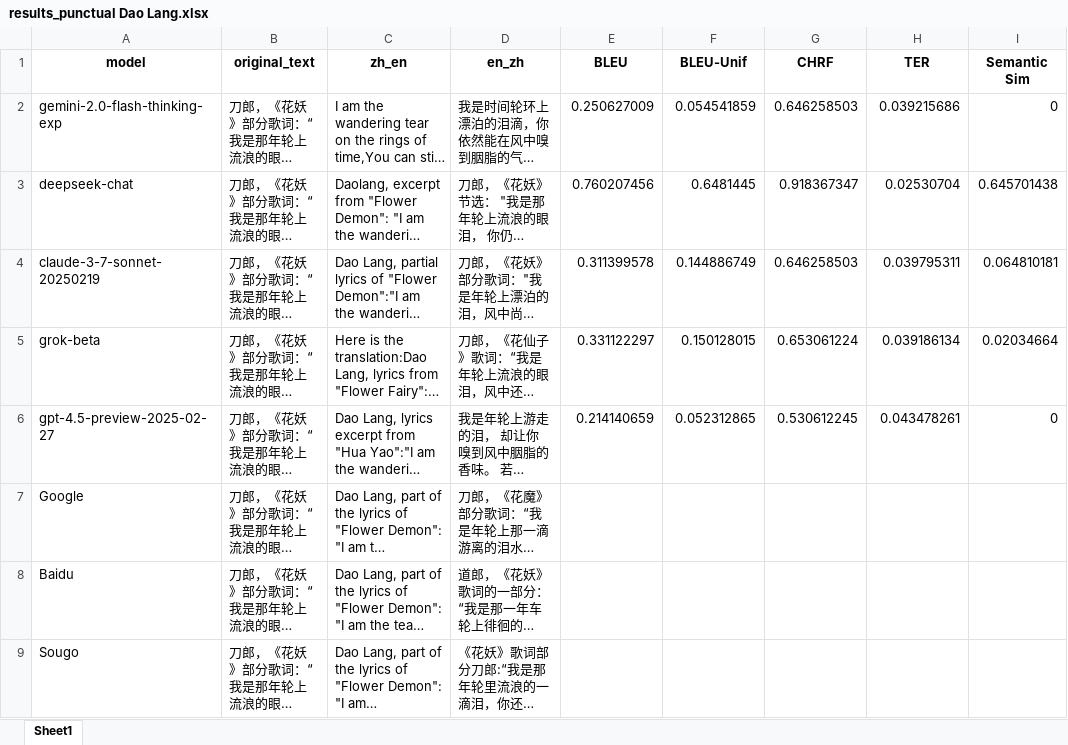
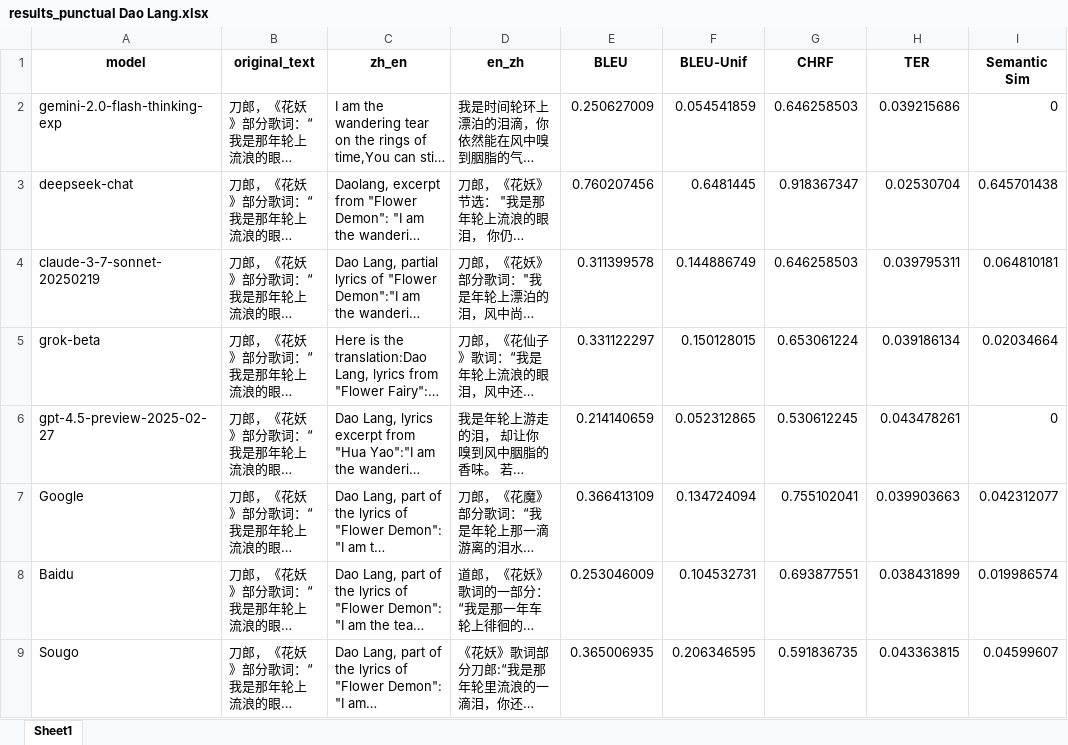
Before and after one commit to pcbrom/bt-conference, an Excel workbook: results_punctual Dao Lang.xlsx, sheet Sheet1, drawn as a sheet; only a part is shown; long unchanged cells end in …; values as stored, in another font and other column widths than the file's, no borders; the diff covers the shown part only; the diff names each change by its address in the sheet, - before the commit and + after, or states it on an @@ line.

```diff
--- a/results_punctual Dao Lang.xlsx (sheet Sheet1)
+++ b/results_punctual Dao Lang.xlsx (sheet Sheet1)
-E7 (BLEU): (empty)
+E7 (BLEU): 0.366413109
-F7 (BLEU-Unif): (empty)
+F7 (BLEU-Unif): 0.134724094
-G7 (CHRF): (empty)
+G7 (CHRF): 0.755102041
-H7 (TER): (empty)
+H7 (TER): 0.039903663
-I7 (Semantic Sim): (empty)
+I7 (Semantic Sim): 0.042312077
-E8 (BLEU): (empty)
+E8 (BLEU): 0.253046009
-F8 (BLEU-Unif): (empty)
+F8 (BLEU-Unif): 0.104532731
-G8 (CHRF): (empty)
+G8 (CHRF): 0.693877551
-H8 (TER): (empty)
+H8 (TER): 0.038431899
-I8 (Semantic Sim): (empty)
+I8 (Semantic Sim): 0.019986574
-E9 (BLEU): (empty)
+E9 (BLEU): 0.365006935
-F9 (BLEU-Unif): (empty)
+F9 (BLEU-Unif): 0.206346595
-G9 (CHRF): (empty)
+G9 (CHRF): 0.591836735
-H9 (TER): (empty)
+H9 (TER): 0.043363815
-I9 (Semantic Sim): (empty)
+I9 (Semantic Sim): 0.04599607
```
Also changed, not shown: 2 added rows elsewhere in this sheet, results_punctual_metrics_Dao_Lang - metrics.xlsx, 1 other file.
